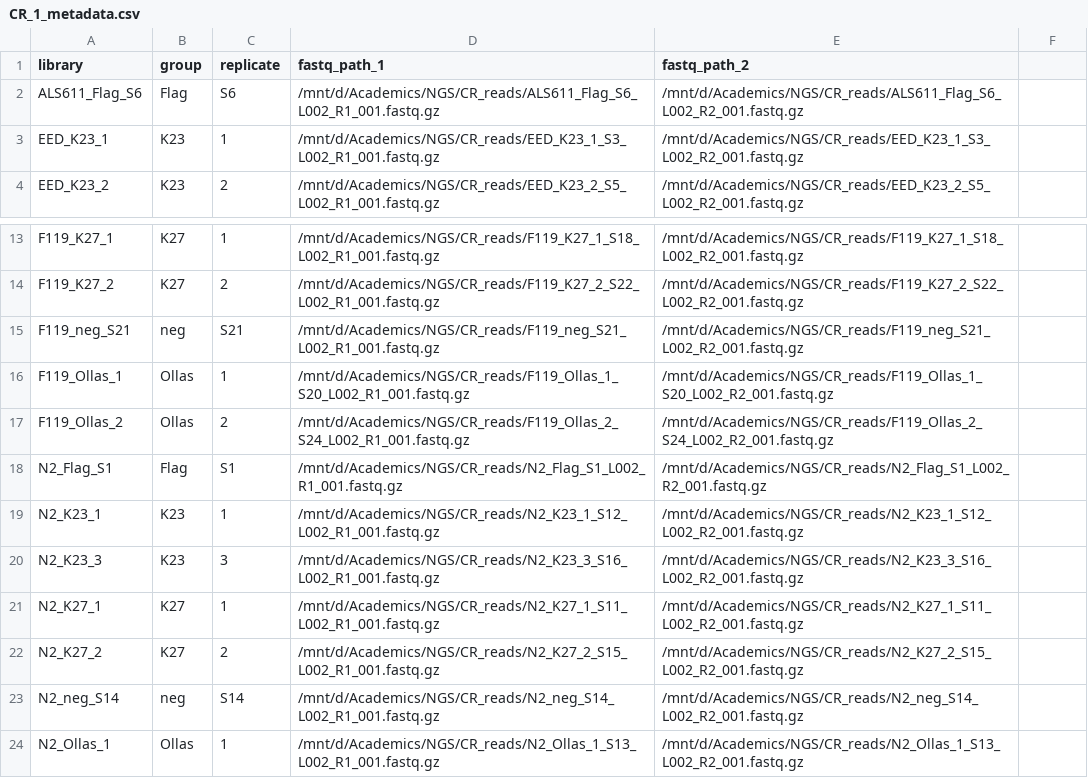
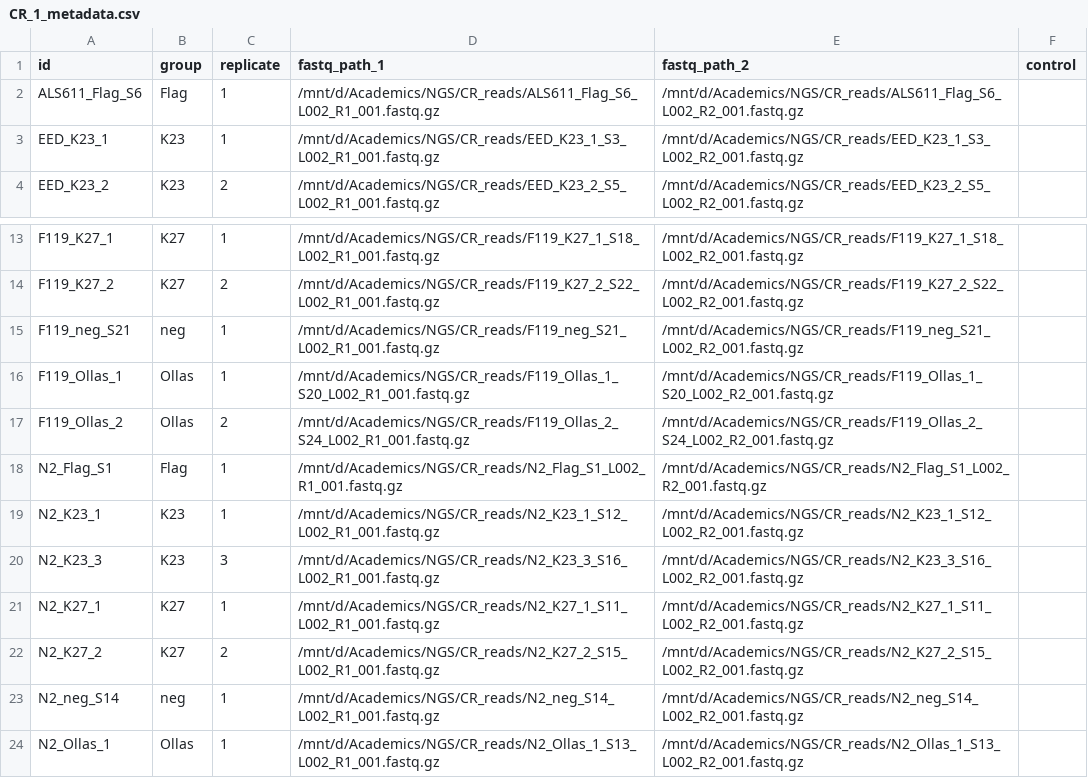
Before and after one commit to fxstubbe/CUTRUN-nf, a CSV file: assets/CR_1_metadata.csv, drawn as a sheet; only a part is shown, gaps mark what is left out; the diff names each change by its address in the sheet, - before the commit and + after, or states it on an @@ line.

```diff
--- a/assets/CR_1_metadata.csv
+++ b/assets/CR_1_metadata.csv
-A1: library
+A1: id
-F1: (empty)
+F1: control
-C2 (replicate): S6
+C2 (replicate): 1
-C15 (replicate): S21
+C15 (replicate): 1
-C18 (replicate): S1
+C18 (replicate): 1
-C23 (replicate): S14
+C23 (replicate): 1
```
Also changed, not shown: assets/CR_1_metadata_mac.csv, 2 other files.
